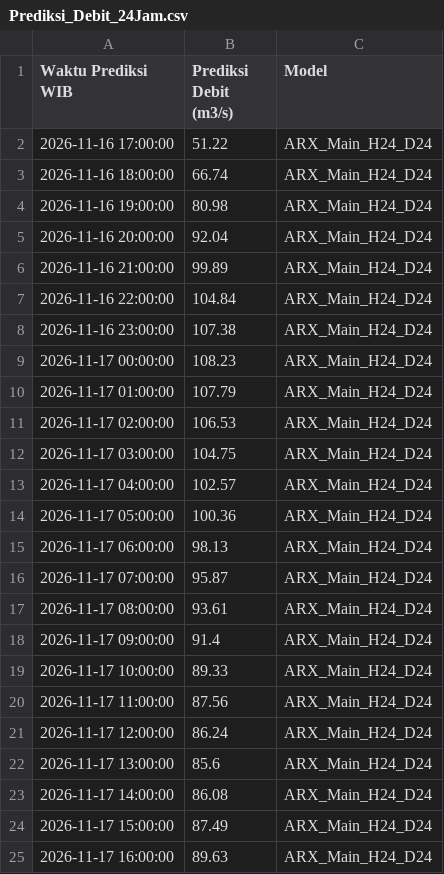
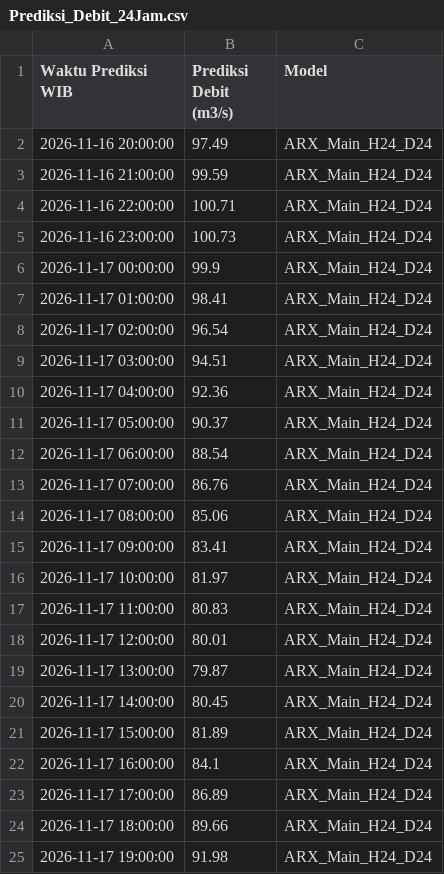
Before and after one commit to ajuneuh/prediksi-dayeuhkolot, a CSV file: v1.1/Prediksi_Debit_24Jam.csv, drawn as a sheet.

```diff
--- a/v1.1/Prediksi_Debit_24Jam.csv
+++ b/v1.1/Prediksi_Debit_24Jam.csv
@@ -1,25 +1,25 @@
 Waktu Prediksi WIB,Prediksi Debit (m3/s),Model
-2026-11-16 17:00:00,51.22,ARX_Main_H24_D24
-2026-11-16 18:00:00,66.74,ARX_Main_H24_D24
-2026-11-16 19:00:00,80.98,ARX_Main_H24_D24
-2026-11-16 20:00:00,92.04,ARX_Main_H24_D24
-2026-11-16 21:00:00,99.89,ARX_Main_H24_D24
-2026-11-16 22:00:00,104.84,ARX_Main_H24_D24
-2026-11-16 23:00:00,107.38,ARX_Main_H24_D24
-2026-11-17 00:00:00,108.23,ARX_Main_H24_D24
-2026-11-17 01:00:00,107.79,ARX_Main_H24_D24
-2026-11-17 02:00:00,106.53,ARX_Main_H24_D24
-2026-11-17 03:00:00,104.75,ARX_Main_H24_D24
-2026-11-17 04:00:00,102.57,ARX_Main_H24_D24
-2026-11-17 05:00:00,100.36,ARX_Main_H24_D24
-2026-11-17 06:00:00,98.13,ARX_Main_H24_D24
-2026-11-17 07:00:00,95.87,ARX_Main_H24_D24
-2026-11-17 08:00:00,93.61,ARX_Main_H24_D24
-2026-11-17 09:00:00,91.4,ARX_Main_H24_D24
-2026-11-17 10:00:00,89.33,ARX_Main_H24_D24
-2026-11-17 11:00:00,87.56,ARX_Main_H24_D24
-2026-11-17 12:00:00,86.24,ARX_Main_H24_D24
-2026-11-17 13:00:00,85.6,ARX_Main_H24_D24
-2026-11-17 14:00:00,86.08,ARX_Main_H24_D24
-2026-11-17 15:00:00,87.49,ARX_Main_H24_D24
-2026-11-17 16:00:00,89.63,ARX_Main_H24_D24
+2026-11-16 20:00:00,97.49,ARX_Main_H24_D24
+2026-11-16 21:00:00,99.59,ARX_Main_H24_D24
+2026-11-16 22:00:00,100.71,ARX_Main_H24_D24
+2026-11-16 23:00:00,100.73,ARX_Main_H24_D24
+2026-11-17 00:00:00,99.9,ARX_Main_H24_D24
+2026-11-17 01:00:00,98.41,ARX_Main_H24_D24
+2026-11-17 02:00:00,96.54,ARX_Main_H24_D24
+2026-11-17 03:00:00,94.51,ARX_Main_H24_D24
+2026-11-17 04:00:00,92.36,ARX_Main_H24_D24
+2026-11-17 05:00:00,90.37,ARX_Main_H24_D24
+2026-11-17 06:00:00,88.54,ARX_Main_H24_D24
+2026-11-17 07:00:00,86.76,ARX_Main_H24_D24
+2026-11-17 08:00:00,85.06,ARX_Main_H24_D24
+2026-11-17 09:00:00,83.41,ARX_Main_H24_D24
+2026-11-17 10:00:00,81.97,ARX_Main_H24_D24
+2026-11-17 11:00:00,80.83,ARX_Main_H24_D24
+2026-11-17 12:00:00,80.01,ARX_Main_H24_D24
+2026-11-17 13:00:00,79.87,ARX_Main_H24_D24
+2026-11-17 14:00:00,80.45,ARX_Main_H24_D24
+2026-11-17 15:00:00,81.89,ARX_Main_H24_D24
+2026-11-17 16:00:00,84.1,ARX_Main_H24_D24
+2026-11-17 17:00:00,86.89,ARX_Main_H24_D24
+2026-11-17 18:00:00,89.66,ARX_Main_H24_D24
+2026-11-17 19:00:00,91.98,ARX_Main_H24_D24
```
Also changed, not shown: v1.1/Data_Debit_7Hari.csv, v1.1/Data_Hujan_7Hari.csv, 3 other files.
